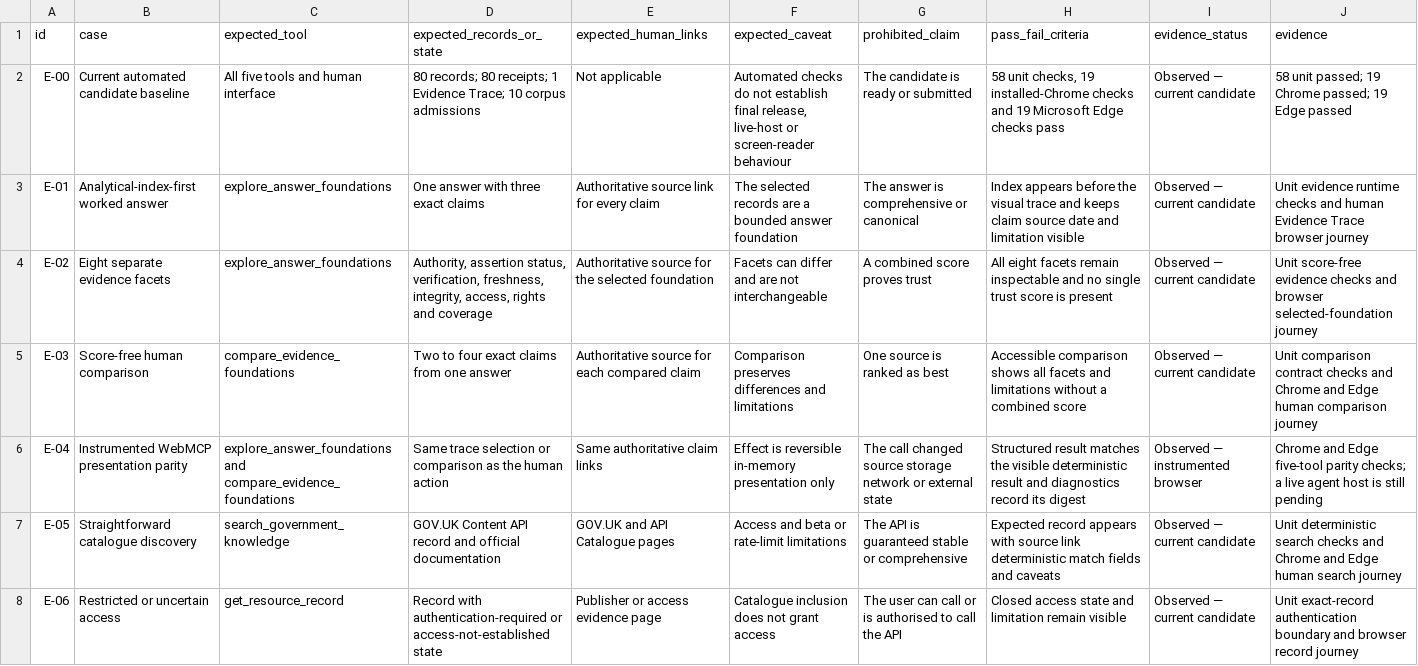
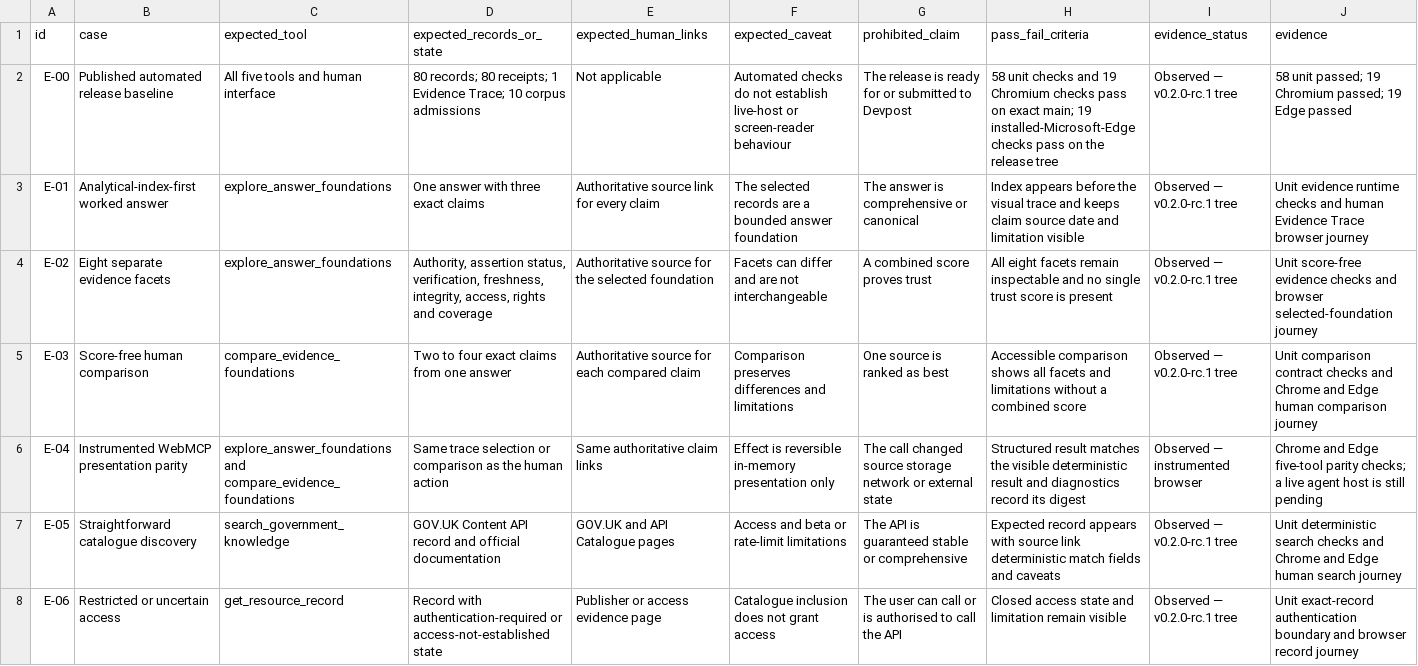
Before and after one commit to chris-page-gov/govuk-webmcp, a CSV file: docs/competition/evaluation-set.csv, drawn as a sheet; only a part is shown; the diff covers the shown part only.

```diff
--- a/docs/competition/evaluation-set.csv
+++ b/docs/competition/evaluation-set.csv
@@ -1,8 +1,8 @@
 id,case,expected_tool,expected_records_or_state,expected_human_links,expected_caveat,prohibited_claim,pass_fail_criteria,evidence_status,evidence
-E-00,Current automated candidate baseline,All five tools and human interface,"80 records; 80 receipts; 1 Evidence Trace; 10 corpus admissions",Not applicable,"Automated checks do not establish final release, live-host or screen-reader behaviour",The candidate is ready or submitted,"58 unit checks, 19 installed-Chrome checks and 19 Microsoft Edge checks pass",Observed — current candidate,"58 unit passed; 19 Chrome passed; 19 Edge passed"
-E-01,Analytical-index-first worked answer,explore_answer_foundations,One answer with three exact claims,Authoritative source link for every claim,The selected records are a bounded answer foundation,The answer is comprehensive or canonical,Index appears before the visual trace and keeps claim source date and limitation visible,Observed — current candidate,Unit evidence runtime checks and human Evidence Trace browser journey
-E-02,Eight separate evidence facets,explore_answer_foundations,"Authority, assertion status, verification, freshness, integrity, access, rights and coverage",Authoritative source for the selected foundation,Facets can differ and are not interchangeable,A combined score proves trust,All eight facets remain inspectable and no single trust score is present,Observed — current candidate,Unit score-free evidence checks and browser selected-foundation journey
-E-03,Score-free human comparison,compare_evidence_foundations,Two to four exact claims from one answer,Authoritative source for each compared claim,Comparison preserves differences and limitations,One source is ranked as best,Accessible comparison shows all facets and limitations without a combined score,Observed — current candidate,Unit comparison contract checks and Chrome and Edge human comparison journey
+E-00,Published automated release baseline,All five tools and human interface,"80 records; 80 receipts; 1 Evidence Trace; 10 corpus admissions",Not applicable,"Automated checks do not establish live-host or screen-reader behaviour",The release is ready for or submitted to Devpost,"58 unit checks and 19 Chromium checks pass on exact main; 19 installed-Microsoft-Edge checks pass on the release tree",Observed — v0.2.0-rc.1 tree,"58 unit passed; 19 Chromium passed; 19 Edge passed"
+E-01,Analytical-index-first worked answer,explore_answer_foundations,One answer with three exact claims,Authoritative source link for every claim,The selected records are a bounded answer foundation,The answer is comprehensive or canonical,Index appears before the visual trace and keeps claim source date and limitation visible,Observed — v0.2.0-rc.1 tree,Unit evidence runtime checks and human Evidence Trace browser journey
+E-02,Eight separate evidence facets,explore_answer_foundations,"Authority, assertion status, verification, freshness, integrity, access, rights and coverage",Authoritative source for the selected foundation,Facets can differ and are not interchangeable,A combined score proves trust,All eight facets remain inspectable and no single trust score is present,Observed — v0.2.0-rc.1 tree,Unit score-free evidence checks and browser selected-foundation journey
+E-03,Score-free human comparison,compare_evidence_foundations,Two to four exact claims from one answer,Authoritative source for each compared claim,Comparison preserves differences and limitations,One source is ranked as best,Accessible comparison shows all facets and limitations without a combined score,Observed — v0.2.0-rc.1 tree,Unit comparison contract checks and Chrome and Edge human comparison journey
 E-04,Instrumented WebMCP presentation parity,explore_answer_foundations and compare_evidence_foundations,Same trace selection or comparison as the human action,Same authoritative claim links,Effect is reversible in-memory presentation only,The call changed source storage network or external state,Structured result matches the visible deterministic result and diagnostics record its digest,Observed — instrumented browser,Chrome and Edge five-tool parity checks; a live agent host is still pending
-E-05,Straightforward catalogue discovery,search_government_knowledge,GOV.UK Content API record and official documentation,GOV.UK and API Catalogue pages,Access and beta or rate-limit limitations,The API is guaranteed stable or comprehensive,Expected record appears with source link deterministic match fields and caveats,Observed — current candidate,Unit deterministic search checks and Chrome and Edge human search journey
-E-06,Restricted or uncertain access,get_resource_record,Record with authentication-required or access-not-established state,Publisher or access evidence page,Catalogue inclusion does not grant access,The user can call or is authorised to call the API,Closed access state and limitation remain visible,Observed — current candidate,Unit exact-record authentication boundary and browser record journey
+E-05,Straightforward catalogue discovery,search_government_knowledge,GOV.UK Content API record and official documentation,GOV.UK and API Catalogue pages,Access and beta or rate-limit limitations,The API is guaranteed stable or comprehensive,Expected record appears with source link deterministic match fields and caveats,Observed — v0.2.0-rc.1 tree,Unit deterministic search checks and Chrome and Edge human search journey
+E-06,Restricted or uncertain access,get_resource_record,Record with authentication-required or access-not-established state,Publisher or access evidence page,Catalogue inclusion does not grant access,The user can call or is authorised to call the API,Closed access state and limitation remain visible,Observed — v0.2.0-rc.1 tree,Unit exact-record authentication boundary and browser record journey
```
Also changed, not shown: 21 edited cells elsewhere in this file, docs/competition/asset-register.csv, docs/competition/risk-register.csv, 23 other files.
